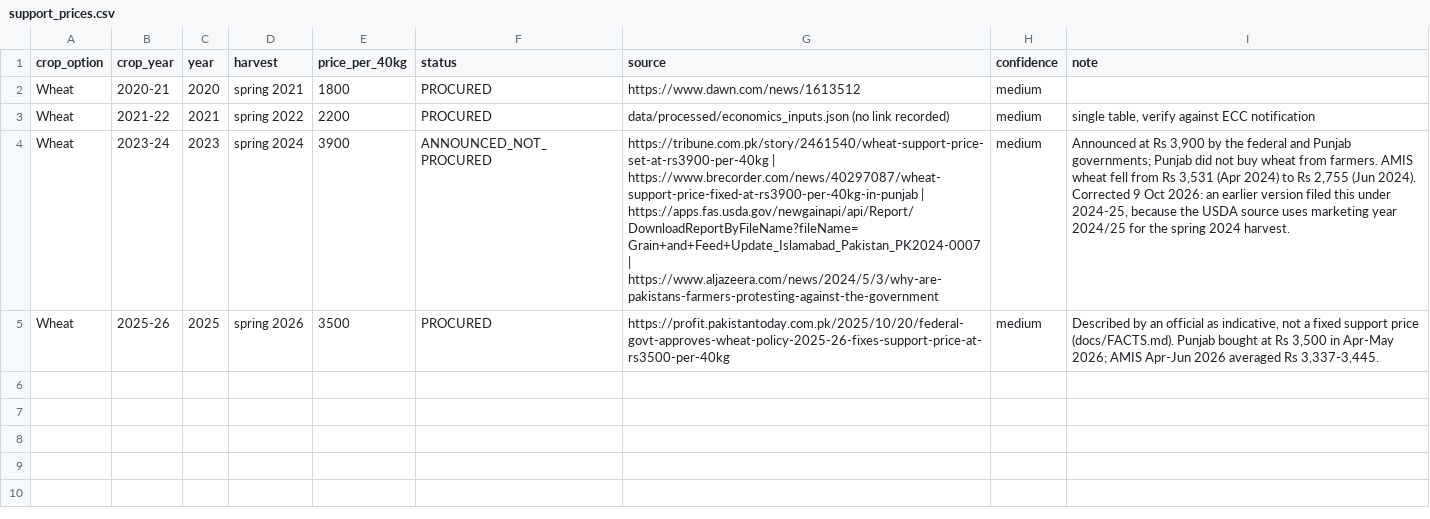
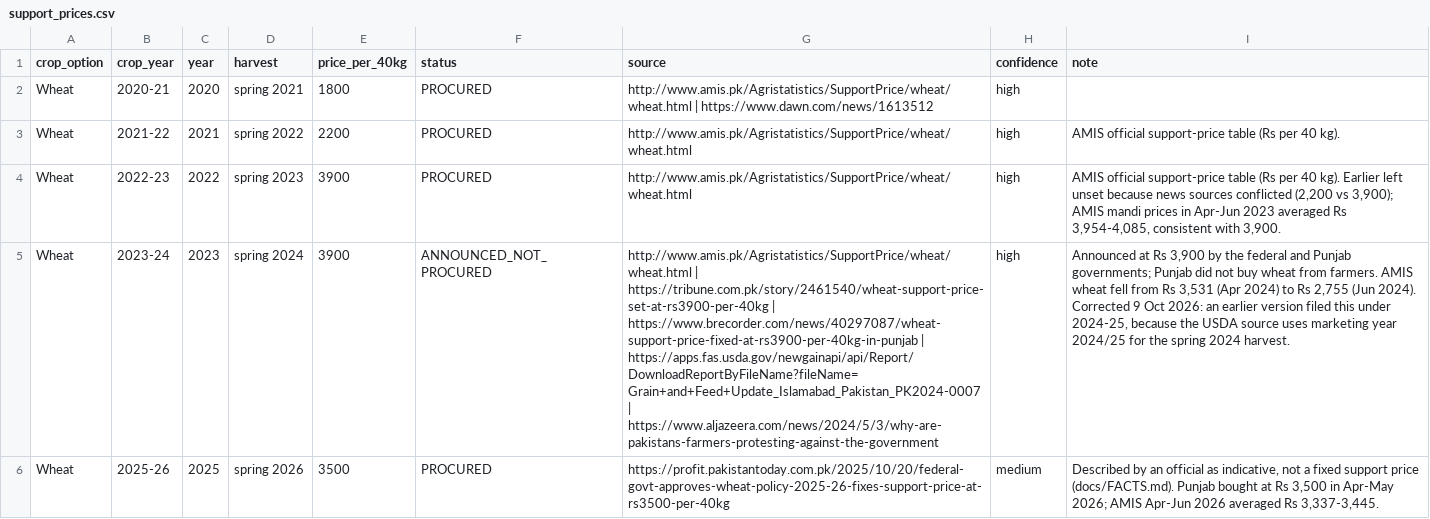
Before and after one commit to Muhammad-Abdullah24/AICON-Claude-s-Plan, a CSV file: data/processed/runtime/support_prices.csv, drawn as a sheet; addresses are those after the commit; the diff names each change by its address in the sheet, - before the commit and + after, or states it on an @@ line.

```diff
--- a/data/processed/runtime/support_prices.csv
+++ b/data/processed/runtime/support_prices.csv
-G2 (source): https://www.dawn.com/news/1613512
+G2 (source): http://www.amis.pk/Agristatistics/SupportPrice/wheat/wheat.html | https://www.dawn.com/news/1613512
-H2:H3 (confidence): medium
+H2:H3 (confidence): high
-G3 (source): data/processed/economics_inputs.json (no link recorded)
+G3 (source): http://www.amis.pk/Agristatistics/SupportPrice/wheat/wheat.html
-I3 (note): single table, verify against ECC notification
+I3 (note): AMIS official support-price table (Rs per 40 kg).
+row 4: Wheat | 2022-23 | 2022 | spring 2023 | 3900 | PROCURED | http://www.amis.pk/Agristatistics/SupportPrice/wheat/wheat.html | high | AMIS official support-price table (Rs per 40 kg). Earlier left unset because news sources conflicted (2,200 vs 3,900); AMIS mandi prices in Apr-Jun 2023 averaged Rs 3,954-4,085, consistent with 3,900.
-G5 (source): https://tribune.com.pk/story/2461540/wheat-support-price-set-at-rs3900-per-40kg |…
+G5 (source): http://www.amis.pk/Agristatistics/SupportPrice/wheat/wheat.html | https://tribune.com.pk/story/2461540/wheat-support-price-set-at-rs3900-per-40kg |…
-H5 (confidence): medium
+H5 (confidence): high
```
Also changed, not shown: 5 other files.
